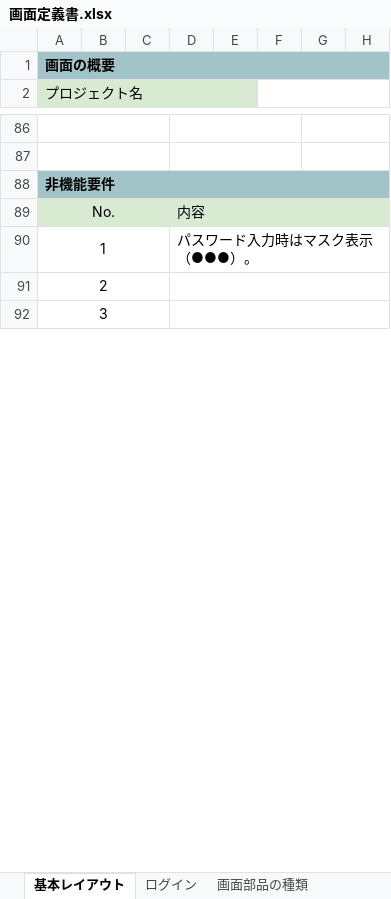
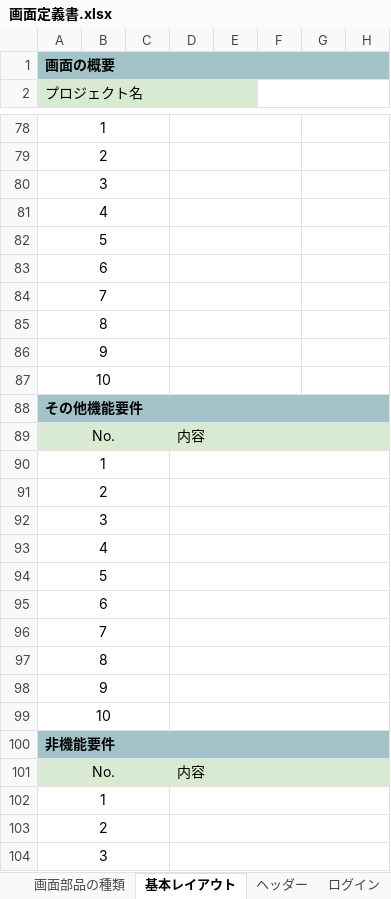
Before and after one commit to LycorisR/EC_docs, an Excel workbook: UML/画面定義書.xlsx, sheet 基本レイアウト, drawn as a sheet; only a part is shown, gaps mark what is left out; values as stored, in another font and other column widths than the file's, no borders; charts and pictures not drawn; addresses are those after the commit; rows hold the shown columns only; the diff covers the shown part only; the diff names each change by its address in the sheet, - before the commit and + after, or states it on an @@ line.

```diff
--- a/UML/画面定義書.xlsx (sheet 基本レイアウト)
+++ b/UML/画面定義書.xlsx (sheet 基本レイアウト)
+sheet tab: ヘッダー
@@ sheet tab order changed: 画面部品の種類 | 基本レイアウト | ヘッダー | ログイン @@
-A78 (プロジェクト名): (empty)
+A78 (プロジェクト名): 1
-A79 (プロジェクト名): (empty)
+A79 (プロジェクト名): 2
+row 80: 3
+row 81: 4
+row 82: 5
+row 83: 6
+row 84: 7
+row 85: 8
+row 86: 9
+row 87: 10
+row 88: その他機能要件
+row 89: No. |  |  | 内容
+row 90: 1
+row 91: 2
+row 92: 3
+row 93: 4
+row 94: 5
+row 95: 6
+row 96: 7
+row 97: 8
+row 98: 9
+row 99: 10
-D102: パスワード入力時はマスク表示（●●●）。
+D102: (empty)
```
Also changed, not shown: 13 added rows, 21 removed rows, 32 edited cells and merged cells elsewhere in this sheet, sheet ログイン, sheet 画面部品の種類, other sheet tabs, charts or pictures.
